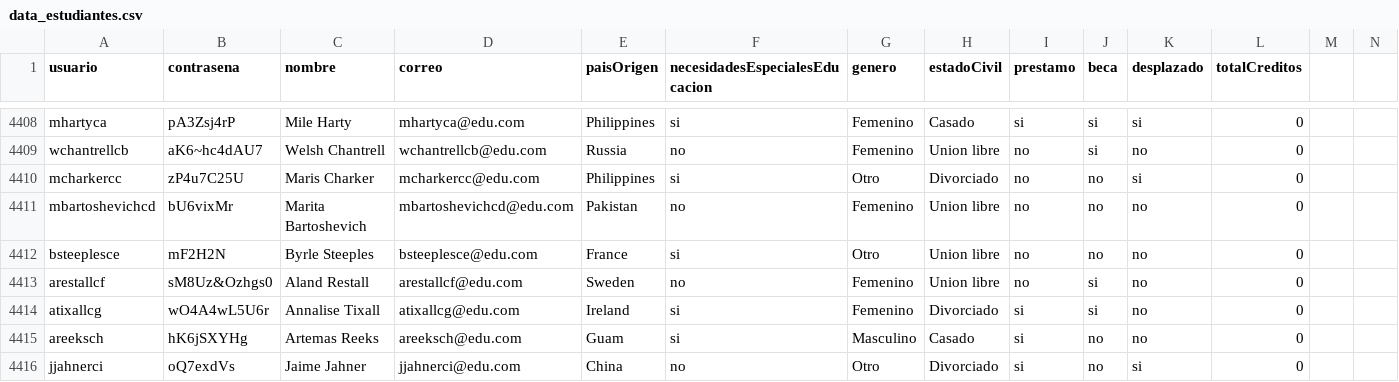
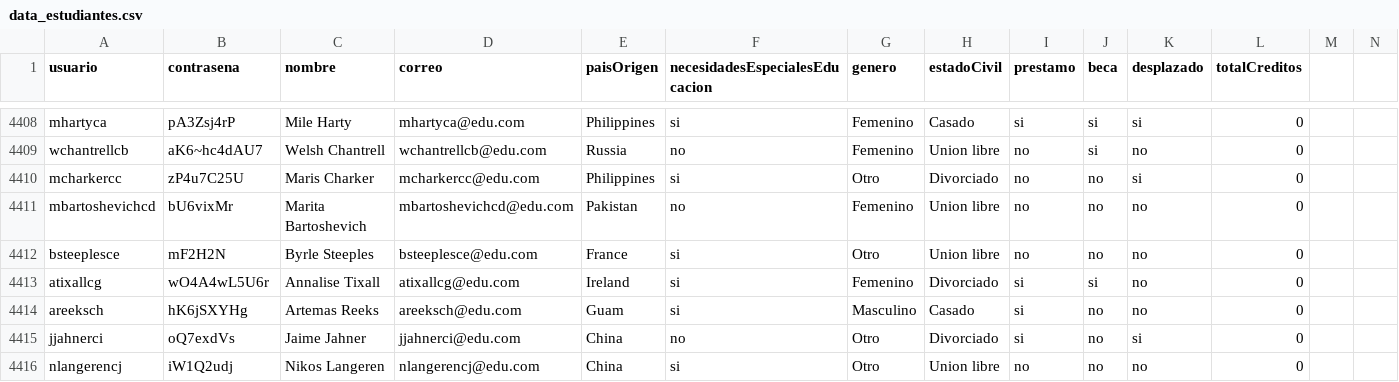
Before and after one commit to natam226/datasets_proyecto, a CSV file: more_data/preliminar/data_estudiantes.csv, drawn as a sheet; only a part is shown, gaps mark what is left out; the shorter side is filled out with more unchanged rows; the diff names each change by its address in the sheet, - before the commit and + after, or states it on an @@ line.

Commit message:
Update data_estudiantes.csv

```diff
--- a/more_data/preliminar/data_estudiantes.csv
+++ b/more_data/preliminar/data_estudiantes.csv
-row 4413: arestallcf | sM8Uz&Ozhgs0 | Aland Restall | arestallcf@edu.com | Sweden | no | Femenino | Union libre | no | si | no | 0
```
